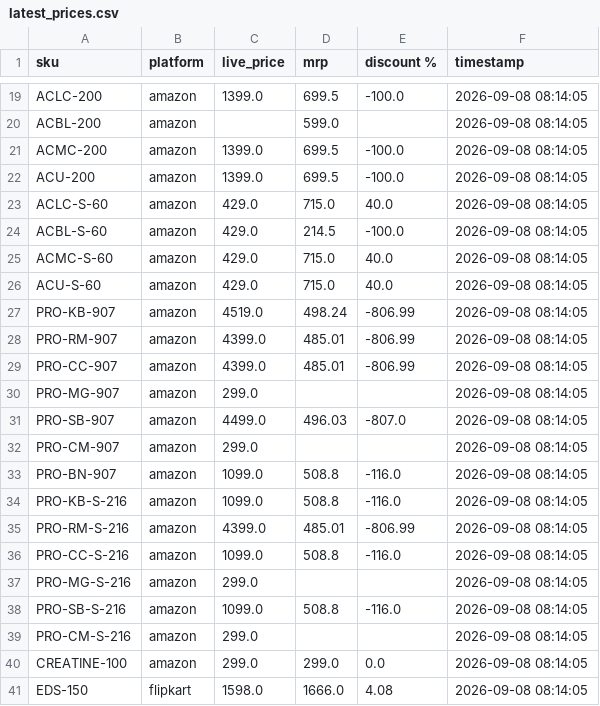
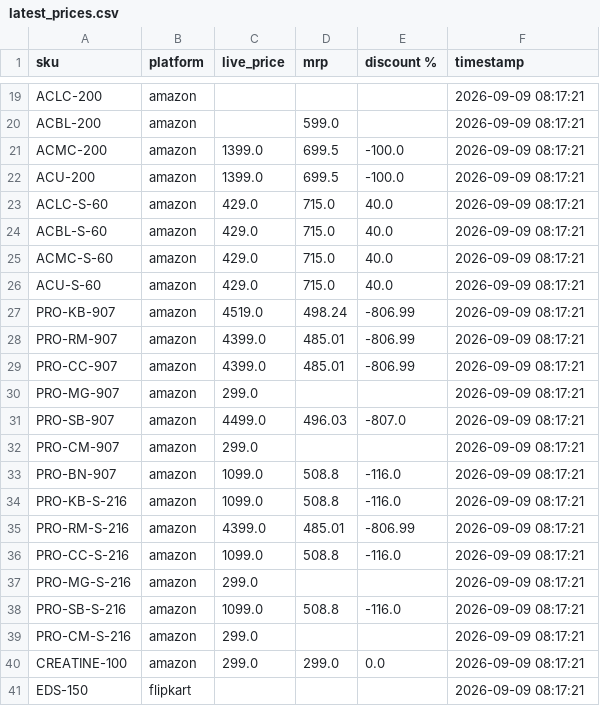
Before and after one commit to Shubham-Shigvan/price-tracker, a CSV file: latest_prices.csv, drawn as a sheet; only a part is shown, gaps mark what is left out; the diff covers the shown part only; the diff names each change by its address in the sheet, - before the commit and + after, or states it on an @@ line.

```diff
--- a/latest_prices.csv
+++ b/latest_prices.csv
-C19 (live_price): 1399.0
+C19 (live_price): (empty)
-D19 (mrp): 699.5
+D19 (mrp): (empty)
-E19 (discount %): -100.0
+E19 (discount %): (empty)
-F19:F41 (timestamp): 2026-09-08 08:14:05
+F19:F41 (timestamp): 2026-09-09 08:17:21
-D24 (mrp): 214.5
+D24 (mrp): 715.0
-E24 (discount %): -100.0
+E24 (discount %): 40.0
-C41 (live_price): 1598.0
+C41 (live_price): (empty)
-D41 (mrp): 1666.0
+D41 (mrp): (empty)
-E41 (discount %): 4.08
+E41 (discount %): (empty)
```
Also changed, not shown: 48 edited cells elsewhere in this file, error_log.csv, price_history.csv.
